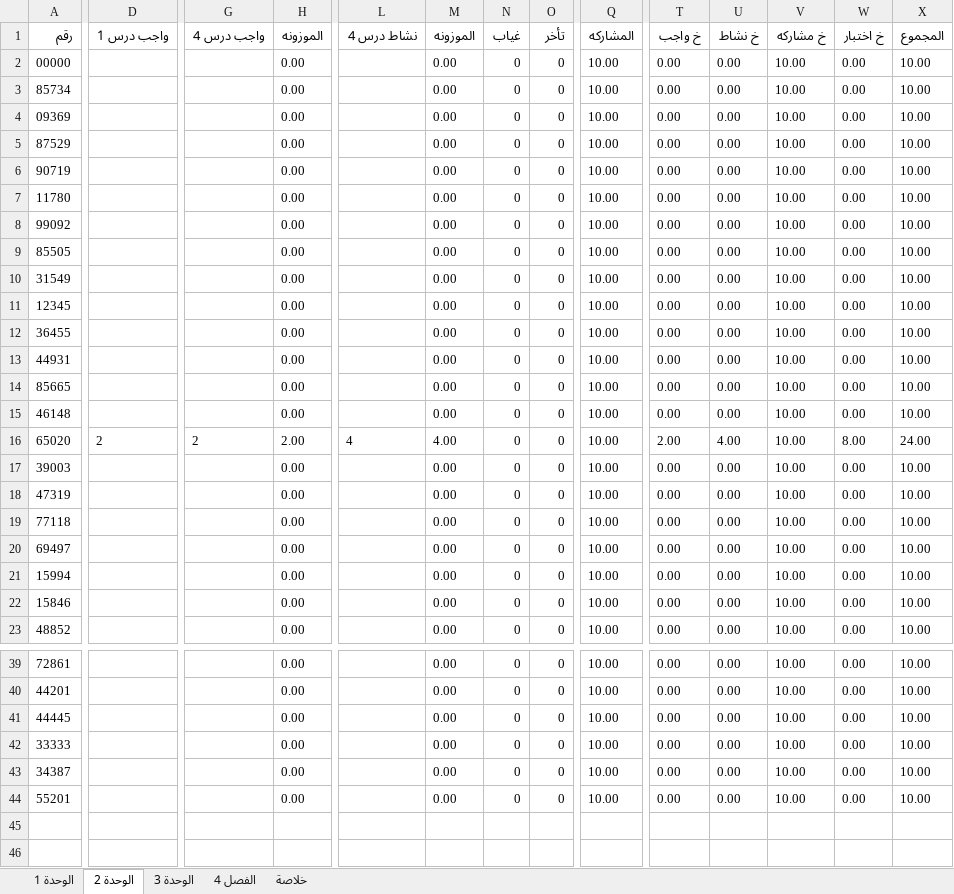
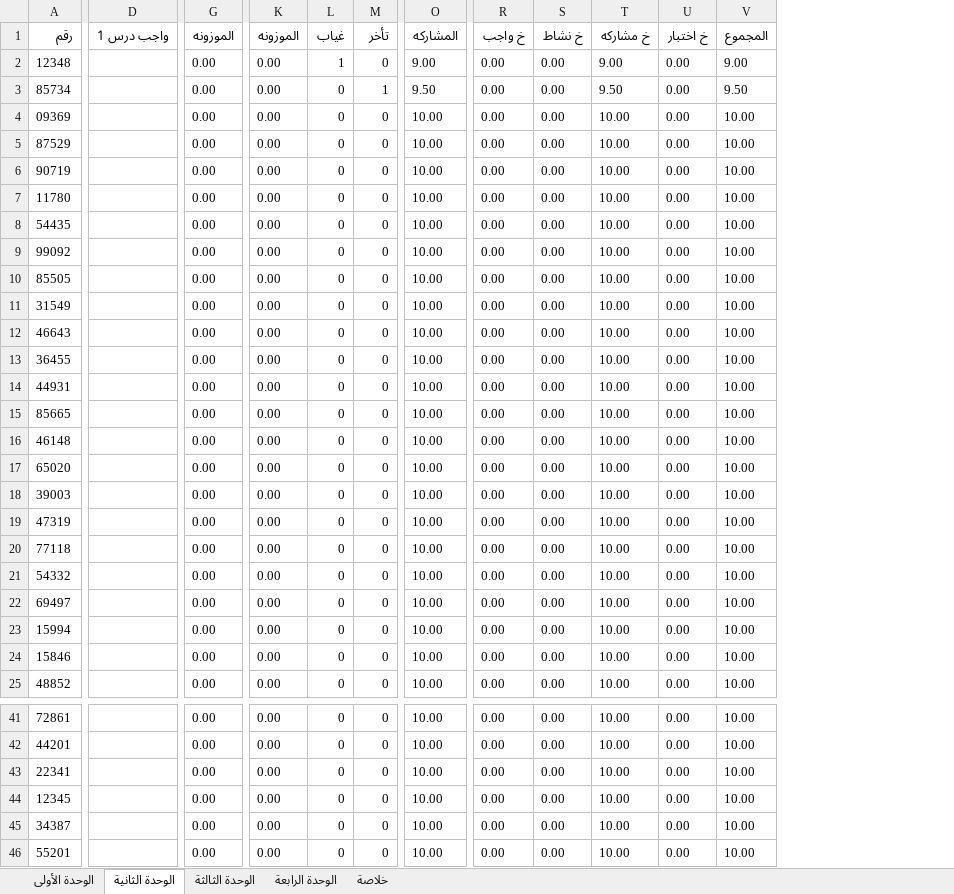
Before and after one commit to swar9622-svg/Results, an Excel workbook: data.xlsx, sheet الوحدة الثانية, drawn as a sheet; only a part is shown, gaps mark what is left out; values as stored, in another font and other column widths than the file's, no borders; removed rows and columns are numbered as before the commit, all else as after; rows hold the shown columns only; the diff covers the shown part only; the diff names each change by its address in the sheet, - before the commit and + after, or states it on an @@ line.

```diff
--- a/data.xlsx (sheet الوحدة الثانية)
+++ b/data.xlsx (sheet الوحدة الثانية)
-sheet tab: الوحدة 1
+sheet tab: الوحدة الأولى
-sheet tab: الوحدة 2
+sheet tab: الوحدة الثانية
-sheet tab: الوحدة 3
+sheet tab: الوحدة الثالثة
-sheet tab: الفصل 4
+sheet tab: الوحدة الرابعة
-column G (واجب درس 4), row 16: 2
-column L (نشاط درس 4), row 16: 4
-A2 (رقم): 00000
+A2 (رقم): 12348
-L2 (غياب): 0
+L2 (غياب): 1
-O2 (المشاركه): 10.00
+O2 (المشاركه): 9.00
-T2 (خ مشاركه): 10.00
+T2 (خ مشاركه): 9.00
-V2 (المجموع): 10.00
+V2 (المجموع): 9.00
-M3 (تأخر): 0
+M3 (تأخر): 1
-O3 (المشاركه): 10.00
+O3 (المشاركه): 9.50
-T3 (خ مشاركه): 10.00
+T3 (خ مشاركه): 9.50
-V3 (المجموع): 10.00
+V3 (المجموع): 9.50
+row 8: 54435 |  | 0.00 | 0.00 | 0 | 0 | 10.00 | 0.00 | 0.00 | 10.00 | 0.00 | 10.00
-A12 (رقم): 12345
+A12 (رقم): 46643
-D17 (واجب درس 1): 2
+D17 (واجب درس 1): (empty)
-G17 (الموزونه): 2.00
+G17 (الموزونه): 0.00
-K17 (الموزونه): 4.00
+K17 (الموزونه): 0.00
-R17 (خ واجب): 2.00
+R17 (خ واجب): 0.00
-S17 (خ نشاط): 4.00
+S17 (خ نشاط): 0.00
-U17 (خ اختبار): 8.00
+U17 (خ اختبار): 0.00
-V17 (المجموع): 24.00
+V17 (المجموع): 10.00
+row 21: 54332 |  | 0.00 | 0.00 | 0 | 0 | 10.00 | 0.00 | 0.00 | 10.00 | 0.00 | 10.00
-A43 (رقم): 44445
+A43 (رقم): 22341
-A44 (رقم): 33333
+A44 (رقم): 12345
```
Also changed, not shown: 7 edited cells elsewhere in this sheet, sheet الوحدة الأولى, sheet الوحدة الثالثة, sheet خلاصة, sheet الوحدة الرابعة.
